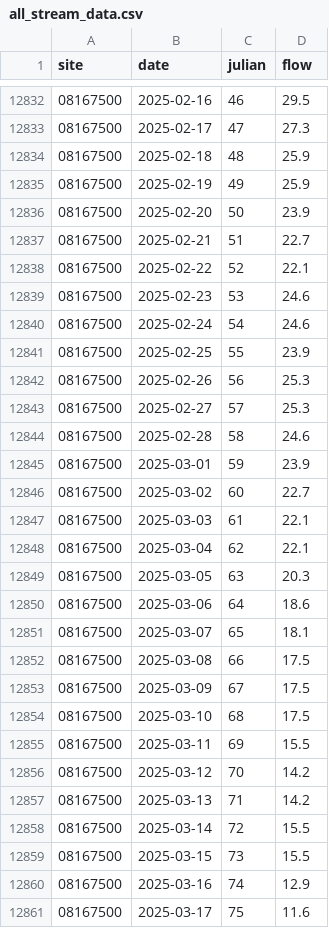
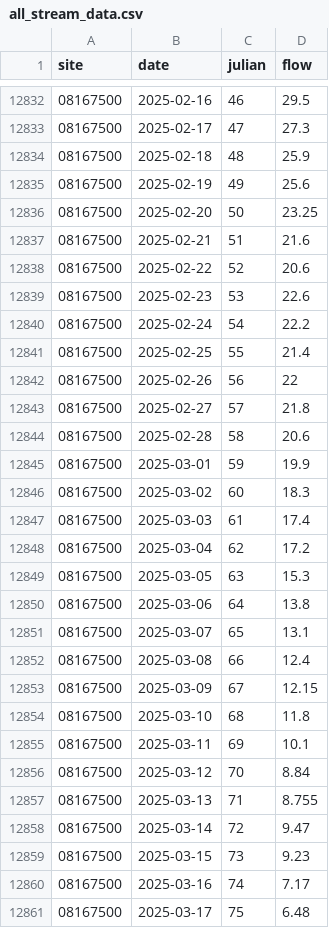
Before and after one commit to dathere/boerne-dashboard, a CSV file: boerne-water-supply/data/streamflow/all_stream_data.csv, drawn as a sheet; only a part is shown, gaps mark what is left out; the diff covers the shown part only.

```diff
--- a/boerne-water-supply/data/streamflow/all_stream_data.csv
+++ b/boerne-water-supply/data/streamflow/all_stream_data.csv
@@ -12834,28 +12834,28 @@
 "08167500",2025-02-18,48,25.9
-"08167500",2025-02-19,49,25.9
-"08167500",2025-02-20,50,23.9
-"08167500",2025-02-21,51,22.7
-"08167500",2025-02-22,52,22.1
-"08167500",2025-02-23,53,24.6
-"08167500",2025-02-24,54,24.6
-"08167500",2025-02-25,55,23.9
-"08167500",2025-02-26,56,25.3
-"08167500",2025-02-27,57,25.3
-"08167500",2025-02-28,58,24.6
-"08167500",2025-03-01,59,23.9
-"08167500",2025-03-02,60,22.7
-"08167500",2025-03-03,61,22.1
-"08167500",2025-03-04,62,22.1
-"08167500",2025-03-05,63,20.3
-"08167500",2025-03-06,64,18.6
-"08167500",2025-03-07,65,18.1
-"08167500",2025-03-08,66,17.5
-"08167500",2025-03-09,67,17.5
-"08167500",2025-03-10,68,17.5
-"08167500",2025-03-11,69,15.5
-"08167500",2025-03-12,70,14.2
-"08167500",2025-03-13,71,14.2
-"08167500",2025-03-14,72,15.5
-"08167500",2025-03-15,73,15.5
-"08167500",2025-03-16,74,12.9
-"08167500",2025-03-17,75,11.6
+"08167500",2025-02-19,49,25.6
+"08167500",2025-02-20,50,23.25
+"08167500",2025-02-21,51,21.6
+"08167500",2025-02-22,52,20.6
+"08167500",2025-02-23,53,22.6
+"08167500",2025-02-24,54,22.2
+"08167500",2025-02-25,55,21.4
+"08167500",2025-02-26,56,22
+"08167500",2025-02-27,57,21.8
+"08167500",2025-02-28,58,20.6
+"08167500",2025-03-01,59,19.9
+"08167500",2025-03-02,60,18.3
+"08167500",2025-03-03,61,17.4
+"08167500",2025-03-04,62,17.2
+"08167500",2025-03-05,63,15.3
+"08167500",2025-03-06,64,13.8
+"08167500",2025-03-07,65,13.1
+"08167500",2025-03-08,66,12.4
+"08167500",2025-03-09,67,12.15
+"08167500",2025-03-10,68,11.8
+"08167500",2025-03-11,69,10.1
+"08167500",2025-03-12,70,8.84
+"08167500",2025-03-13,71,8.755
+"08167500",2025-03-14,72,9.47
+"08167500",2025-03-15,73,9.23
+"08167500",2025-03-16,74,7.17
+"08167500",2025-03-17,75,6.48
```
Also changed, not shown: 3 added rows and 1 edited cell elsewhere in this file, boerne-water-supply/data/reservoirs/all_reservoir_stats.csv, boerne-water-supply/data/streamflow/all_stream_stats.csv, 3 other files.
